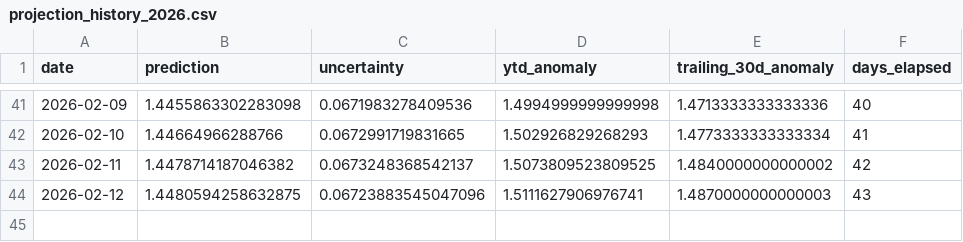
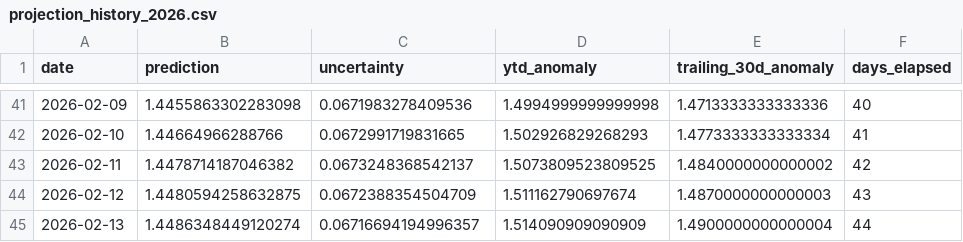
Before and after one commit to hausfath/climate-dashboard, a CSV file: data/projection_history_2026.csv, drawn as a sheet; only a part is shown, gaps mark what is left out.

```diff
--- a/data/projection_history_2026.csv
+++ b/data/projection_history_2026.csv
@@ -43,2 +43,3 @@ date,prediction,uncertainty,ytd_anomaly,trailing_30d_anomaly,days_elapsed
 2026-02-11,1.4478714187046382,0.0673248368542137,1.5073809523809525,1.4840000000000002,42
-2026-02-12,1.4480594258632875,0.06723883545047096,1.5111627906976741,1.4870000000000003,43
+2026-02-12,1.4480594258632875,0.0672388354504709,1.511162790697674,1.4870000000000003,43
+2026-02-13,1.4486348449120274,0.06716694194996357,1.514090909090909,1.4900000000000004,44
```
Also changed, not shown: 18 other files.
